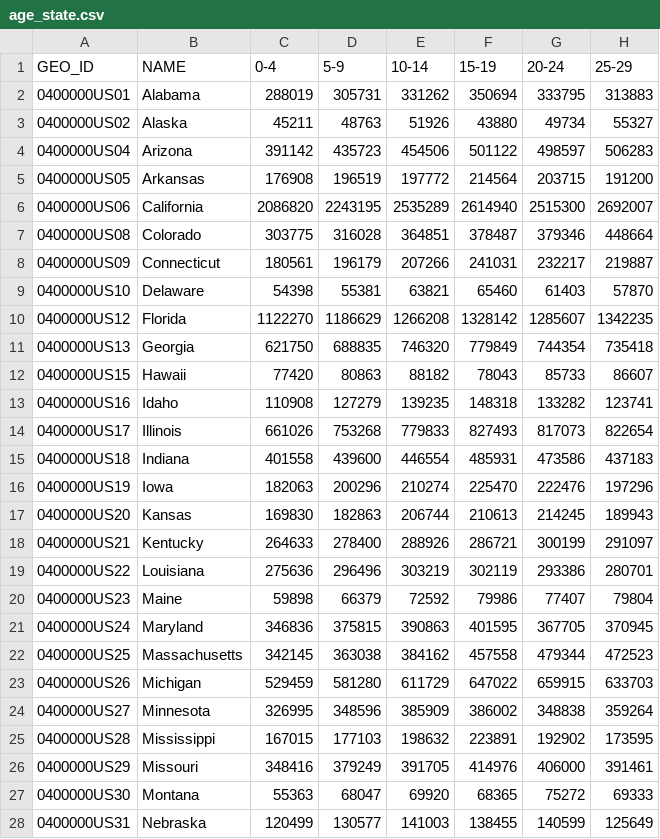
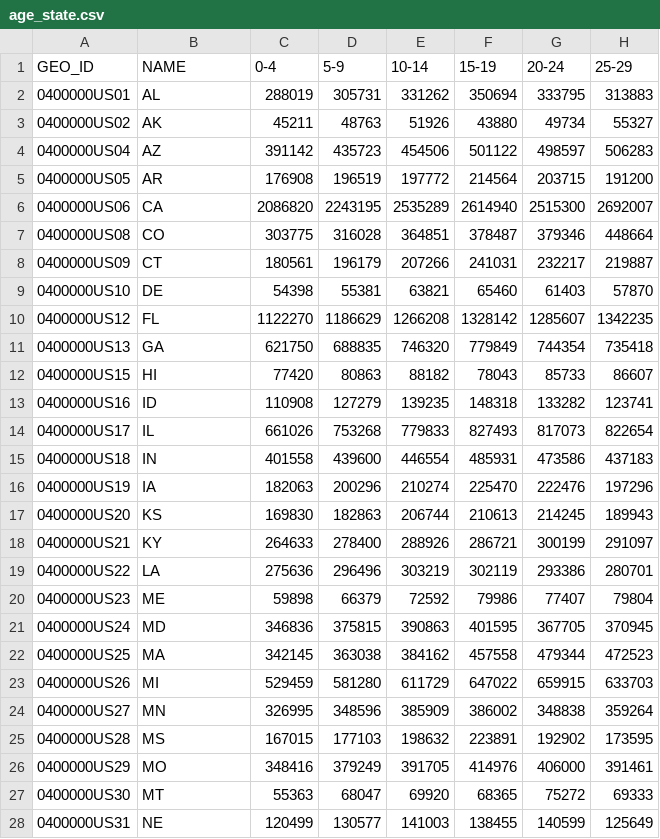
Before and after one commit to PolicyEngine/us-congressional-districts, a CSV file: data/input/demographics/age_state.csv, drawn as a sheet; only a part is shown; the diff covers the shown part only; the diff names each change by its address in the sheet, - before the commit and + after, or states it on an @@ line.

```diff
--- a/data/input/demographics/age_state.csv
+++ b/data/input/demographics/age_state.csv
-B2 (NAME): Alabama
+B2 (NAME): AL
-B3 (NAME): Alaska
+B3 (NAME): AK
-B4 (NAME): Arizona
+B4 (NAME): AZ
-B5 (NAME): Arkansas
+B5 (NAME): AR
-B6 (NAME): California
+B6 (NAME): CA
-B7 (NAME): Colorado
+B7 (NAME): CO
-B8 (NAME): Connecticut
+B8 (NAME): CT
-B9 (NAME): Delaware
+B9 (NAME): DE
-B10 (NAME): Florida
+B10 (NAME): FL
-B11 (NAME): Georgia
+B11 (NAME): GA
-B12 (NAME): Hawaii
+B12 (NAME): HI
-B13 (NAME): Idaho
+B13 (NAME): ID
-B14 (NAME): Illinois
+B14 (NAME): IL
-B15 (NAME): Indiana
+B15 (NAME): IN
-B16 (NAME): Iowa
+B16 (NAME): IA
-B17 (NAME): Kansas
+B17 (NAME): KS
-B18 (NAME): Kentucky
+B18 (NAME): KY
-B19 (NAME): Louisiana
+B19 (NAME): LA
-B20 (NAME): Maine
+B20 (NAME): ME
-B21 (NAME): Maryland
+B21 (NAME): MD
-B22 (NAME): Massachusetts
+B22 (NAME): MA
-B23 (NAME): Michigan
+B23 (NAME): MI
-B24 (NAME): Minnesota
+B24 (NAME): MN
-B25 (NAME): Mississippi
+B25 (NAME): MS
-B26 (NAME): Missouri
+B26 (NAME): MO
-B27 (NAME): Montana
+B27 (NAME): MT
-B28 (NAME): Nebraska
+B28 (NAME): NE
```
Also changed, not shown: 23 edited cells elsewhere in this file, data/input/demographics/age_national.csv, 6 other files.
